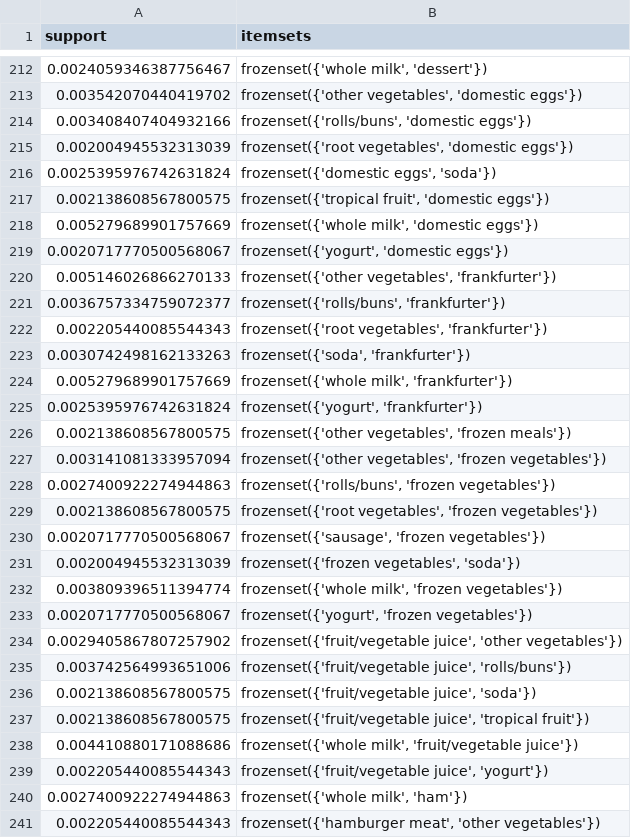
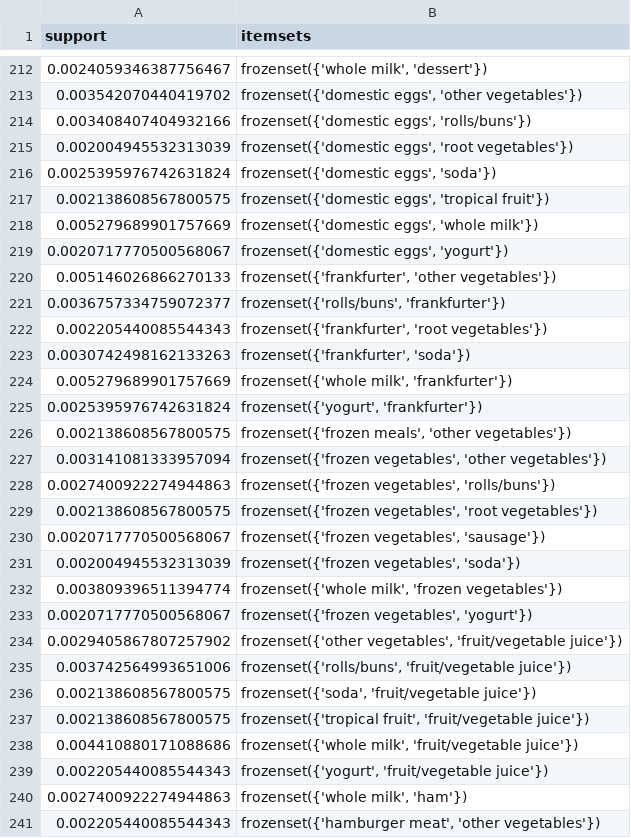
Before and after one commit to NA7RAWY/Comprehensive-Data-Mining-on-Health-Workout-Dataset, a CSV file: AssociationRule/frequent_itemsets_apriori.csv, drawn as a sheet; only a part is shown, gaps mark what is left out; the diff covers the shown part only.

```diff
--- a/AssociationRule/frequent_itemsets_apriori.csv
+++ b/AssociationRule/frequent_itemsets_apriori.csv
@@ -212,29 +212,29 @@ support,itemsets
 0.0024059346387756467,"frozenset({'whole milk', 'dessert'})"
-0.003542070440419702,"frozenset({'other vegetables', 'domestic eggs'})"
-0.003408407404932166,"frozenset({'rolls/buns', 'domestic eggs'})"
-0.002004945532313039,"frozenset({'root vegetables', 'domestic eggs'})"
+0.003542070440419702,"frozenset({'domestic eggs', 'other vegetables'})"
+0.003408407404932166,"frozenset({'domestic eggs', 'rolls/buns'})"
+0.002004945532313039,"frozenset({'domestic eggs', 'root vegetables'})"
 0.0025395976742631824,"frozenset({'domestic eggs', 'soda'})"
-0.002138608567800575,"frozenset({'tropical fruit', 'domestic eggs'})"
-0.005279689901757669,"frozenset({'whole milk', 'domestic eggs'})"
-0.0020717770500568067,"frozenset({'yogurt', 'domestic eggs'})"
-0.005146026866270133,"frozenset({'other vegetables', 'frankfurter'})"
+0.002138608567800575,"frozenset({'domestic eggs', 'tropical fruit'})"
+0.005279689901757669,"frozenset({'domestic eggs', 'whole milk'})"
+0.0020717770500568067,"frozenset({'domestic eggs', 'yogurt'})"
+0.005146026866270133,"frozenset({'frankfurter', 'other vegetables'})"
 0.0036757334759072377,"frozenset({'rolls/buns', 'frankfurter'})"
-0.002205440085544343,"frozenset({'root vegetables', 'frankfurter'})"
-0.0030742498162133263,"frozenset({'soda', 'frankfurter'})"
+0.002205440085544343,"frozenset({'frankfurter', 'root vegetables'})"
+0.0030742498162133263,"frozenset({'frankfurter', 'soda'})"
 0.005279689901757669,"frozenset({'whole milk', 'frankfurter'})"
 0.0025395976742631824,"frozenset({'yogurt', 'frankfurter'})"
-0.002138608567800575,"frozenset({'other vegetables', 'frozen meals'})"
-0.003141081333957094,"frozenset({'other vegetables', 'frozen vegetables'})"
-0.0027400922274944863,"frozenset({'rolls/buns', 'frozen vegetables'})"
-0.002138608567800575,"frozenset({'root vegetables', 'frozen vegetables'})"
-0.0020717770500568067,"frozenset({'sausage', 'frozen vegetables'})"
+0.002138608567800575,"frozenset({'frozen meals', 'other vegetables'})"
+0.003141081333957094,"frozenset({'frozen vegetables', 'other vegetables'})"
+0.0027400922274944863,"frozenset({'frozen vegetables', 'rolls/buns'})"
+0.002138608567800575,"frozenset({'frozen vegetables', 'root vegetables'})"
+0.0020717770500568067,"frozenset({'frozen vegetables', 'sausage'})"
 0.002004945532313039,"frozenset({'frozen vegetables', 'soda'})"
 0.003809396511394774,"frozenset({'whole milk', 'frozen vegetables'})"
-0.0020717770500568067,"frozenset({'yogurt', 'frozen vegetables'})"
-0.0029405867807257902,"frozenset({'fruit/vegetable juice', 'other vegetables'})"
-0.003742564993651006,"frozenset({'fruit/vegetable juice', 'rolls/buns'})"
-0.002138608567800575,"frozenset({'fruit/vegetable juice', 'soda'})"
-0.002138608567800575,"frozenset({'fruit/vegetable juice', 'tropical fruit'})"
+0.0020717770500568067,"frozenset({'frozen vegetables', 'yogurt'})"
+0.0029405867807257902,"frozenset({'other vegetables', 'fruit/vegetable juice'})"
+0.003742564993651006,"frozenset({'rolls/buns', 'fruit/vegetable juice'})"
+0.002138608567800575,"frozenset({'soda', 'fruit/vegetable juice'})"
+0.002138608567800575,"frozenset({'tropical fruit', 'fruit/vegetable juice'})"
 0.004410880171088686,"frozenset({'whole milk', 'fruit/vegetable juice'})"
-0.002205440085544343,"frozenset({'fruit/vegetable juice', 'yogurt'})"
+0.002205440085544343,"frozenset({'yogurt', 'fruit/vegetable juice'})"
 0.0027400922274944863,"frozenset({'whole milk', 'ham'})"
```
Also changed, not shown: 57 edited cells elsewhere in this file, AssociationRule/frequent_itemsets_fpgrowth.csv, 1 other file.
